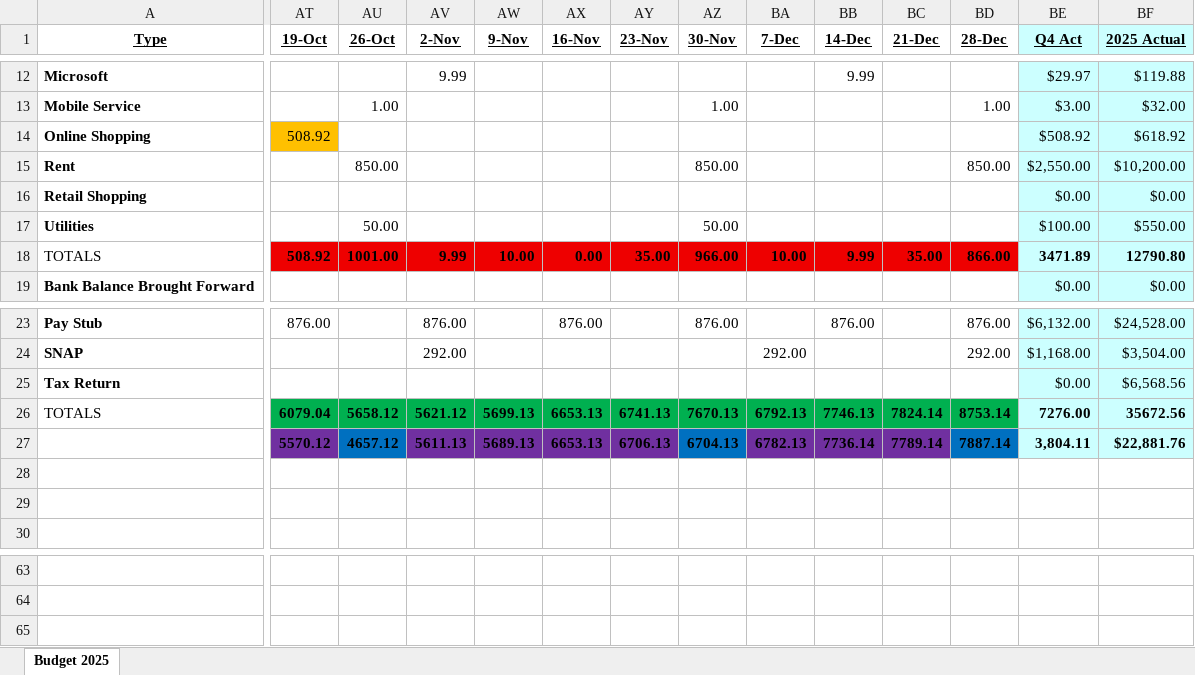
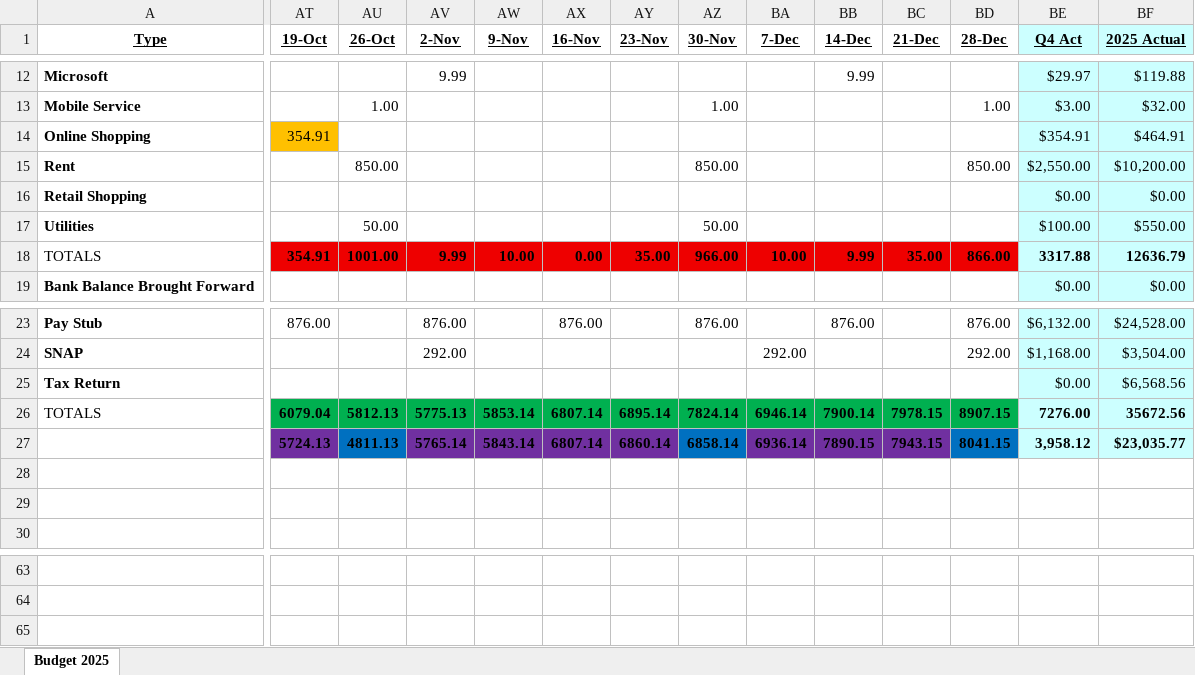
Before and after one commit to johnbodhi/budget, an Excel workbook: Budget 2025.xlsx, sheet Budget 2025, drawn as a sheet; only a part is shown, gaps mark what is left out; values as stored, in another font and other column widths than the file's, no borders; the diff covers the shown part only; the diff names each change by its address in the sheet, - before the commit and + after, or states it on an @@ line.

```diff
--- a/Budget 2025.xlsx (sheet Budget 2025)
+++ b/Budget 2025.xlsx (sheet Budget 2025)
-AT14 (19-Oct): 508.92
+AT14 (19-Oct): 354.91
-BE14 (Q4 Act): $508.92
+BE14 (Q4 Act): $354.91
-BF14 (2025 Actual): $618.92
+BF14 (2025 Actual): $464.91
-AT18 (19-Oct): 508.92
+AT18 (19-Oct): 354.91
-BE18 (Q4 Act): 3471.89
+BE18 (Q4 Act): 3317.88
-BF18 (2025 Actual): 12790.80
+BF18 (2025 Actual): 12636.79
-AU26 (26-Oct): 5658.12
+AU26 (26-Oct): 5812.13
-AV26 (2-Nov): 5621.12
+AV26 (2-Nov): 5775.13
-AW26 (9-Nov): 5699.13
+AW26 (9-Nov): 5853.14
-AX26:AX27 (16-Nov): 6653.13
+AX26:AX27 (16-Nov): 6807.14
-AY26 (23-Nov): 6741.13
+AY26 (23-Nov): 6895.14
-AZ26 (30-Nov): 7670.13
+AZ26 (30-Nov): 7824.14
-BA26 (7-Dec): 6792.13
+BA26 (7-Dec): 6946.14
-BB26 (14-Dec): 7746.13
+BB26 (14-Dec): 7900.14
-BC26 (21-Dec): 7824.14
+BC26 (21-Dec): 7978.15
-BD26 (28-Dec): 8753.14
+BD26 (28-Dec): 8907.15
-AT27 (19-Oct): 5570.12
+AT27 (19-Oct): 5724.13
-AU27 (26-Oct): 4657.12
+AU27 (26-Oct): 4811.13
-AV27 (2-Nov): 5611.13
+AV27 (2-Nov): 5765.14
-AW27 (9-Nov): 5689.13
+AW27 (9-Nov): 5843.14
-AY27 (23-Nov): 6706.13
+AY27 (23-Nov): 6860.14
-AZ27 (30-Nov): 6704.13
+AZ27 (30-Nov): 6858.14
-BA27 (7-Dec): 6782.13
+BA27 (7-Dec): 6936.14
-BB27 (14-Dec): 7736.14
+BB27 (14-Dec): 7890.15
-BC27 (21-Dec): 7789.14
+BC27 (21-Dec): 7943.15
-BD27 (28-Dec): 7887.14
+BD27 (28-Dec): 8041.15
-BE27 (Q4 Act): 3,804.11
+BE27 (Q4 Act): 3,958.12
-BF27 (2025 Actual): $22,881.76
+BF27 (2025 Actual): $23,035.77
```
Also changed, not shown: 1 edited cell elsewhere in this sheet, 1 other file.
